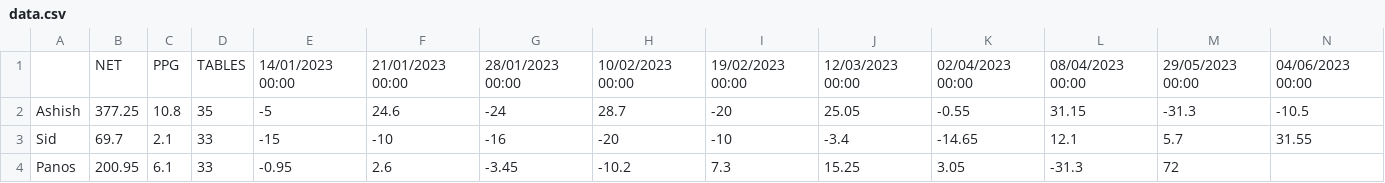
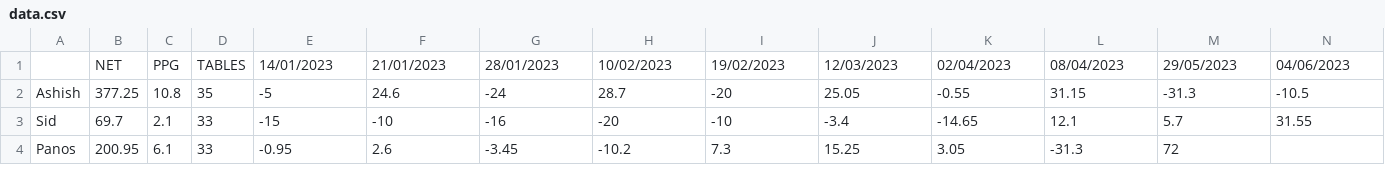
Before and after one commit to panstenos/Poker-Game-Analysis-using-Plotly-Dash, a CSV file: data/data.csv, drawn as a sheet; only a part is shown; removed rows and columns are numbered as before the commit, all else as after; rows hold the shown columns only; the diff names each change by its address in the sheet, - before the commit and + after, or states it on an @@ line.

```diff
--- a/data/data.csv
+++ b/data/data.csv
-row 1:  | NET | PPG | TABLES | 14/01/2023 00:00 | 21/01/2023 00:00 | 28/01/2023 00:00 | 10/02/2023 00:00 | 19/02/2023 00:00 | 12/03/2023 00:00 | 02/04/2023 00:00 | 08/04/2023 00:00 | 29/05/2023 00:00 | 04/06/2023 00:00
+row 1:  | NET | PPG | TABLES | 14/01/2023 | 21/01/2023 | 28/01/2023 | 10/02/2023 | 19/02/2023 | 12/03/2023 | 02/04/2023 | 08/04/2023 | 29/05/2023 | 04/06/2023
```
Also changed, not shown: 2 other files.
